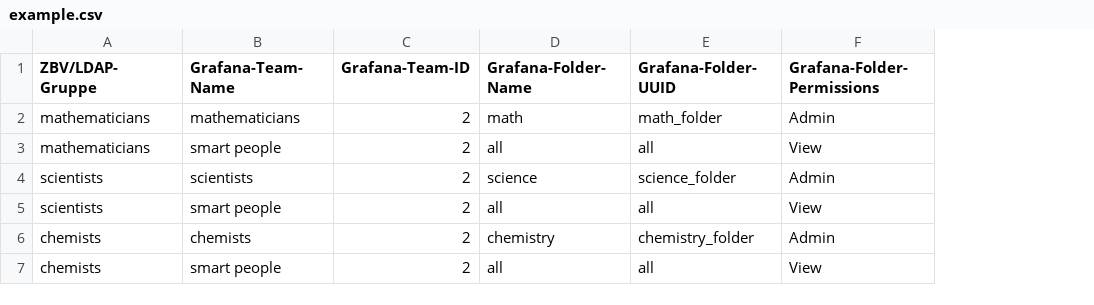
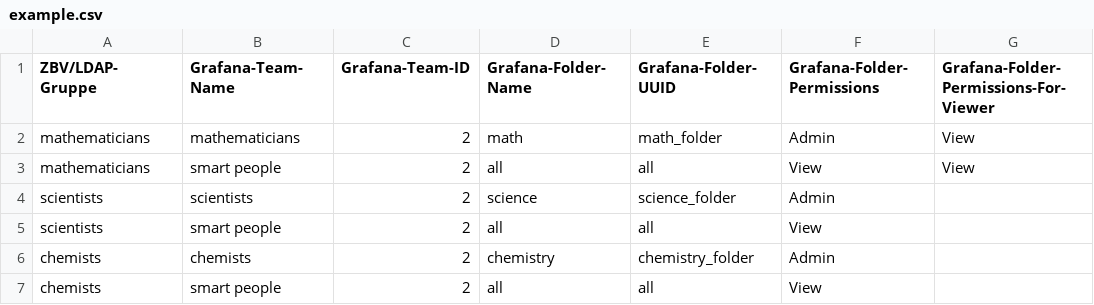
Before and after one commit to NovatecConsulting/grafana-ldap-sync-script, a CSV file: example.csv, drawn as a sheet; the diff names each change by its address in the sheet, - before the commit and + after, or states it on an @@ line.

Commit message:
Add CSV column to map permission for Viewer role on folder

```diff
--- a/example.csv
+++ b/example.csv
+column G, rows 1-3: Grafana-Folder-Permissions-For-Viewer | View | View
```
Also changed, not shown: 2 other files.
